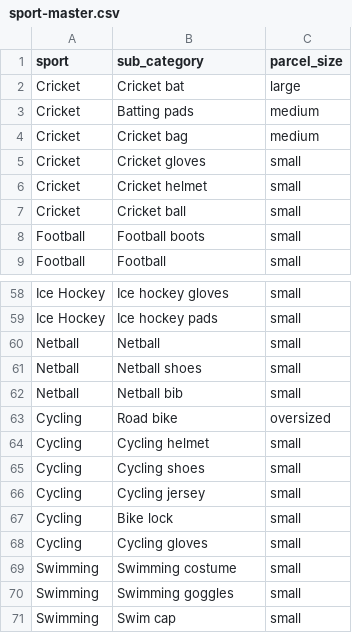
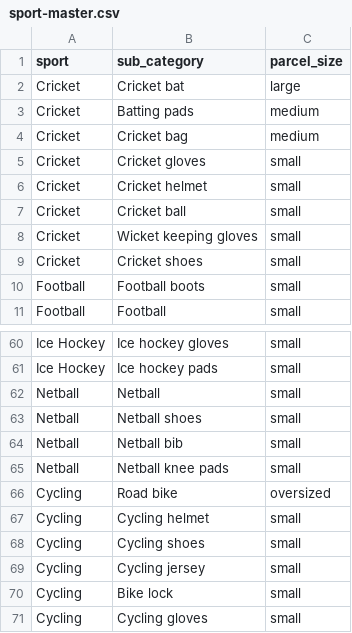
Before and after one commit to hiteshyfluid/kitloopbackend, a CSV file: prisma/seed-data/sport-master.csv, drawn as a sheet; only a part is shown, gaps mark what is left out; the shorter side is filled out with more unchanged rows; the diff names each change by its address in the sheet, - before the commit and + after, or states it on an @@ line.

```diff
--- a/prisma/seed-data/sport-master.csv
+++ b/prisma/seed-data/sport-master.csv
+row 8: Cricket | Wicket keeping gloves | small
+row 9: Cricket | Cricket shoes | small
+row 65: Netball | Netball knee pads | small
```
Also changed, not shown: 12 other files.
